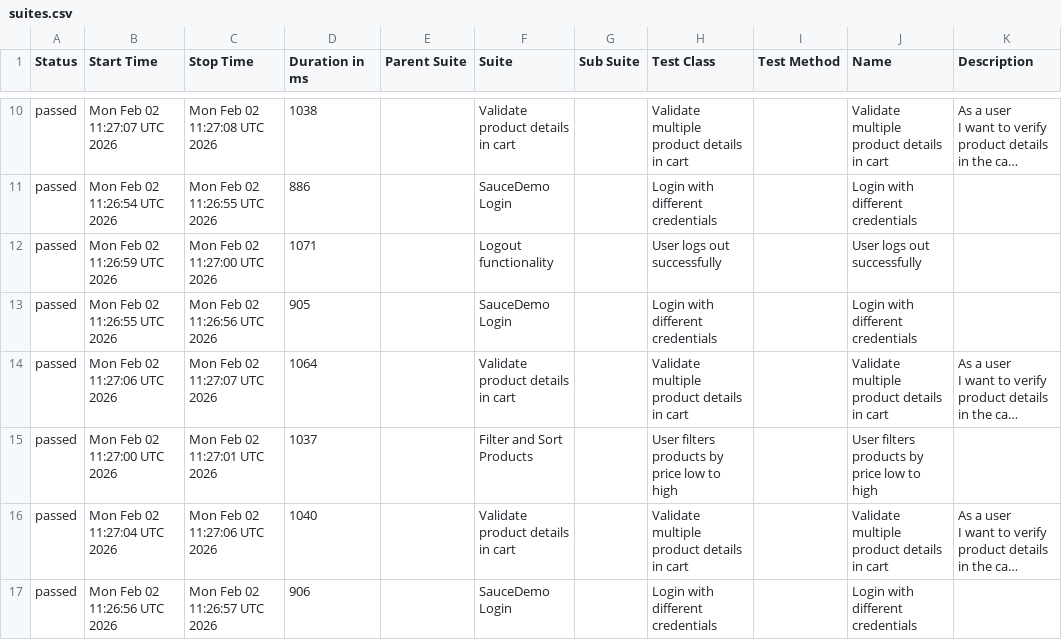
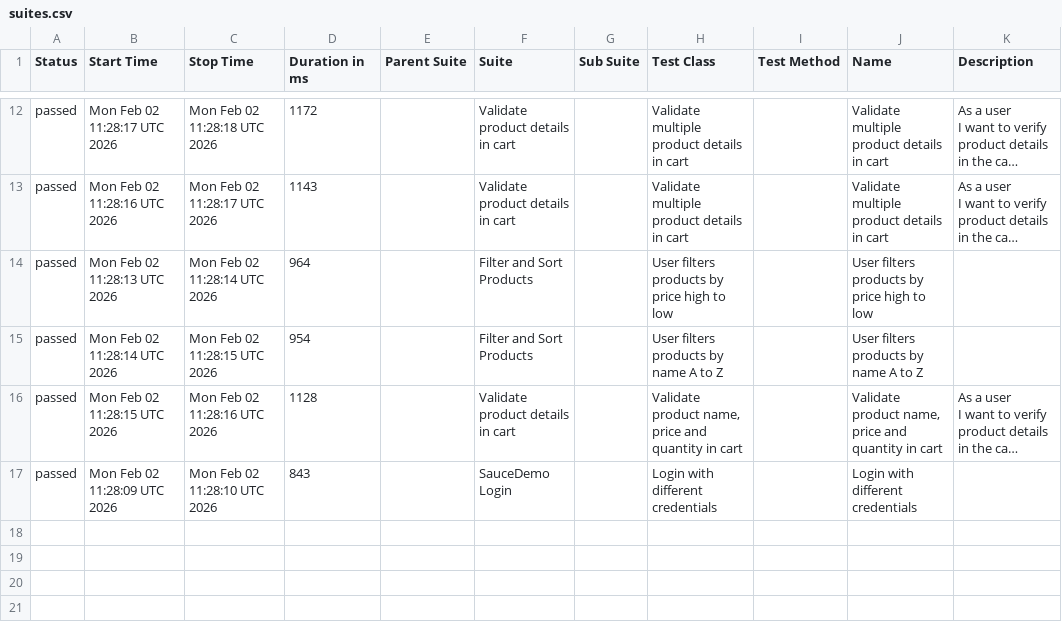
Before and after one commit to Zaif71/AdvanceSeleniumProject, a CSV file: data/suites.csv, drawn as a sheet; only a part is shown, gaps mark what is left out; long unchanged cells end in …; removed rows and columns are numbered as before the commit, all else as after; the diff covers the shown part only; the diff names each change by its address in the sheet, - before the commit and + after, or states it on an @@ line.

```diff
--- a/data/suites.csv
+++ b/data/suites.csv
-B12 (Start Time): Mon Feb 02 11:27:07 UTC 2026
+B12 (Start Time): Mon Feb 02 11:28:17 UTC 2026
-C12 (Stop Time): Mon Feb 02 11:27:08 UTC 2026
+C12 (Stop Time): Mon Feb 02 11:28:18 UTC 2026
-D12 (Duration in ms): 1038
+D12 (Duration in ms): 1172
-row 11: passed | Mon Feb 02 11:26:54 UTC 2026 | Mon Feb 02 11:26:55 UTC 2026 | 886 |  | SauceDemo Login |  | Login with different credentials |  | Login with different credentials
-row 12: passed | Mon Feb 02 11:26:59 UTC 2026 | Mon Feb 02 11:27:00 UTC 2026 | 1071 |  | Logout functionality |  | User logs out successfully |  | User logs out successfully
-row 13: passed | Mon Feb 02 11:26:55 UTC 2026 | Mon Feb 02 11:26:56 UTC 2026 | 905 |  | SauceDemo Login |  | Login with different credentials |  | Login with different credentials
-B13 (Start Time): Mon Feb 02 11:27:06 UTC 2026
+B13 (Start Time): Mon Feb 02 11:28:16 UTC 2026
-C13 (Stop Time): Mon Feb 02 11:27:07 UTC 2026
+C13 (Stop Time): Mon Feb 02 11:28:17 UTC 2026
-D13 (Duration in ms): 1064
+D13 (Duration in ms): 1143
-B14 (Start Time): Mon Feb 02 11:27:00 UTC 2026
+B14 (Start Time): Mon Feb 02 11:28:13 UTC 2026
-C14 (Stop Time): Mon Feb 02 11:27:01 UTC 2026
+C14 (Stop Time): Mon Feb 02 11:28:14 UTC 2026
-D14 (Duration in ms): 1037
+D14 (Duration in ms): 964
-H14 (Test Class): User filters products by price low to high
+H14 (Test Class): User filters products by price high to low
-J14 (Name): User filters products by price low to high
+J14 (Name): User filters products by price high to low
+row 15: passed | Mon Feb 02 11:28:14 UTC 2026 | Mon Feb 02 11:28:15 UTC 2026 | 954 |  | Filter and Sort Products |  | User filters products by name A to Z |  | User filters products by name A to Z
-B16 (Start Time): Mon Feb 02 11:27:04 UTC 2026
+B16 (Start Time): Mon Feb 02 11:28:15 UTC 2026
-C16 (Stop Time): Mon Feb 02 11:27:06 UTC 2026
+C16 (Stop Time): Mon Feb 02 11:28:16 UTC 2026
-D16 (Duration in ms): 1040
+D16 (Duration in ms): 1128
-H16 (Test Class): Validate multiple product details in cart
+H16 (Test Class): Validate product name, price and quantity in cart
-J16 (Name): Validate multiple product details in cart
+J16 (Name): Validate product name, price and quantity in cart
-B17 (Start Time): Mon Feb 02 11:26:56 UTC 2026
+B17 (Start Time): Mon Feb 02 11:28:09 UTC 2026
-C17 (Stop Time): Mon Feb 02 11:26:57 UTC 2026
+C17 (Stop Time): Mon Feb 02 11:28:10 UTC 2026
-D17 (Duration in ms): 906
+D17 (Duration in ms): 843
```
Also changed, not shown: 3 added rows, 1 removed row and 29 edited cells elsewhere in this file, data/behaviors.csv, 48 other files.
